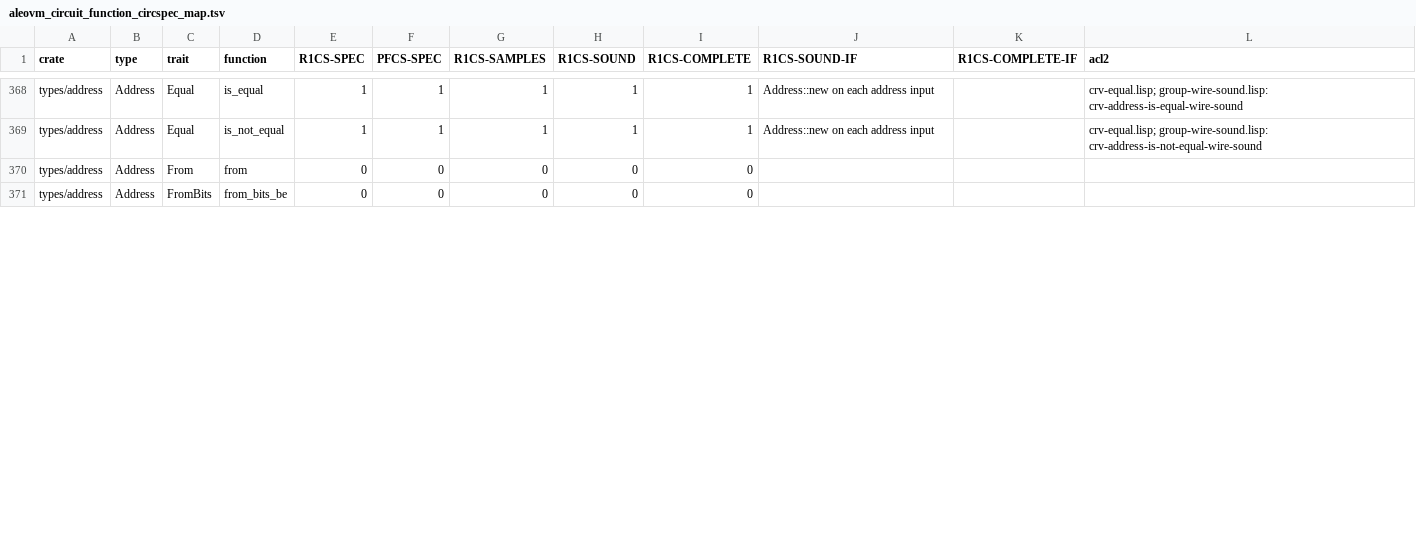
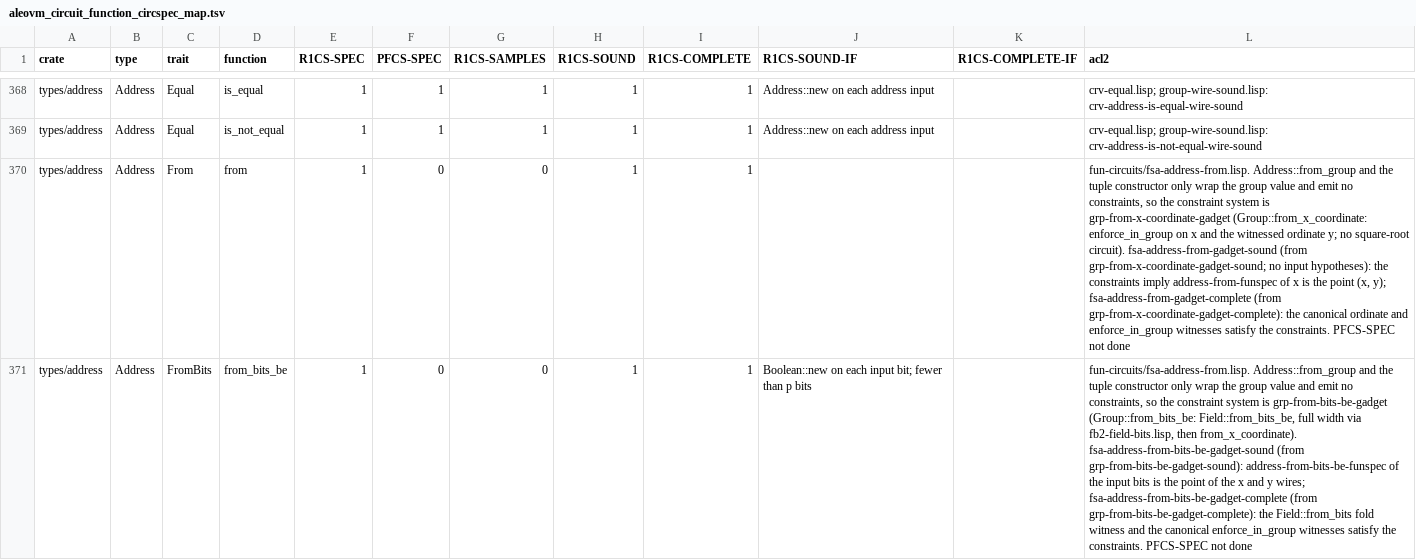
Before and after one commit to vicsn/acl2, a TSV file: aleovm_circuit_function_circspec_map.tsv, drawn as a sheet; only a part is shown, gaps mark what is left out; the diff covers the shown part only; the diff names each change by its address in the sheet, - before the commit and + after, or states it on an @@ line.

```diff
--- a/aleovm_circuit_function_circspec_map.tsv
+++ b/aleovm_circuit_function_circspec_map.tsv
-E370:E371 (R1CS-SPEC): 0
+E370:E371 (R1CS-SPEC): 1
-H370:H371 (R1CS-SOUND): 0
+H370:H371 (R1CS-SOUND): 1
-I370:I371 (R1CS-COMPLETE): 0
+I370:I371 (R1CS-COMPLETE): 1
-L370 (acl2): (empty)
+L370 (acl2): fun-circuits/fsa-address-from.lisp. Address::from_group and the tuple constructor only wrap the group value and emit no constraints, so the constraint system is grp-from-x-coordinate-gadget (Group::from_x_coordinate: enforce_in_group on x and the witnessed ordinate y; no square-root circuit). fsa-address-from-gadget-sound (from grp-from-x-coordinate-gadget-sound; no input hypotheses): the constraints imply address-from-funspec of x is the point (x, y); fsa-address-from-gadget-complete (from grp-from-x-coordinate-gadget-complete): the canonical ordinate and enforce_in_group witnesses satisfy the constraints. PFCS-SPEC not done
-J371 (R1CS-SOUND-IF): (empty)
+J371 (R1CS-SOUND-IF): Boolean::new on each input bit; fewer than p bits
-L371 (acl2): (empty)
+L371 (acl2): fun-circuits/fsa-address-from.lisp. Address::from_group and the tuple constructor only wrap the group value and emit no constraints, so the constraint system is grp-from-bits-be-gadget (Group::from_bits_be: Field::from_bits_be, full width via fb2-field-bits.lisp, then from_x_coordinate). fsa-address-from-bits-be-gadget-sound (from grp-from-bits-be-gadget-sound): address-from-bits-be-funspec of the input bits is the point of the x and y wires; fsa-address-from-bits-be-gadget-complete (from grp-from-bits-be-gadget-complete): the Field::from_bits fold witness and the canonical enforce_in_group witnesses satisfy the constraints. PFCS-SPEC not done
```
Also changed, not shown: 19 edited cells elsewhere in this file, aleovm_circuit_function_formalisation_status.csv, 3 other files.
